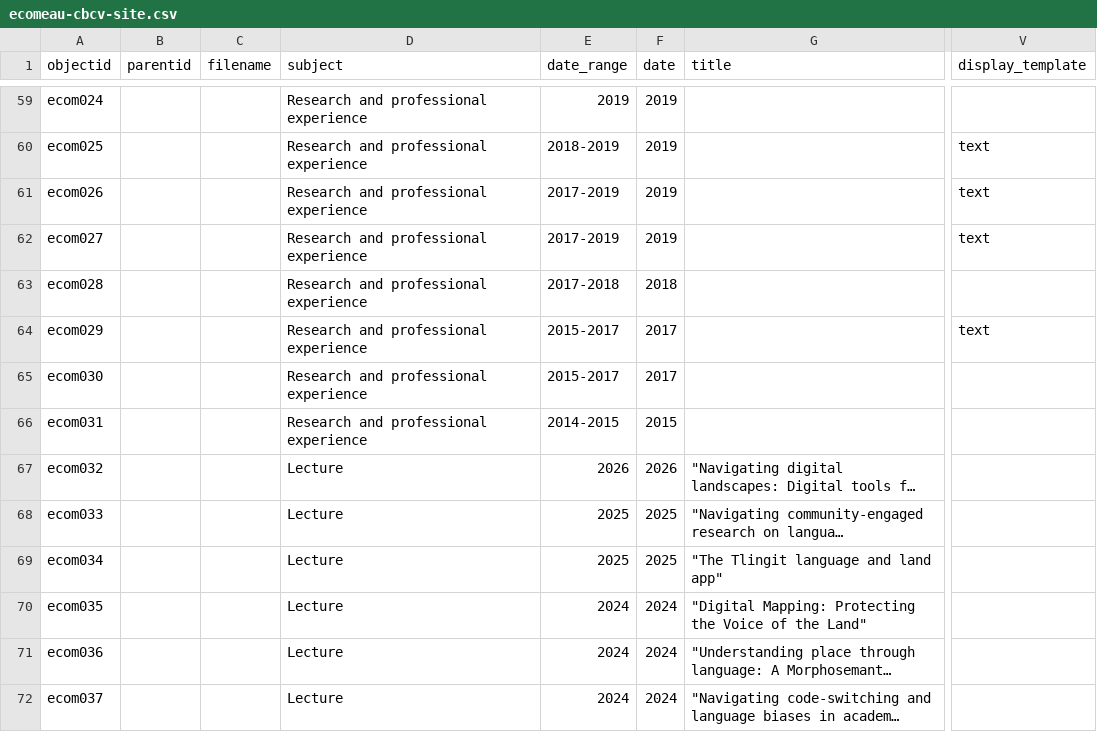
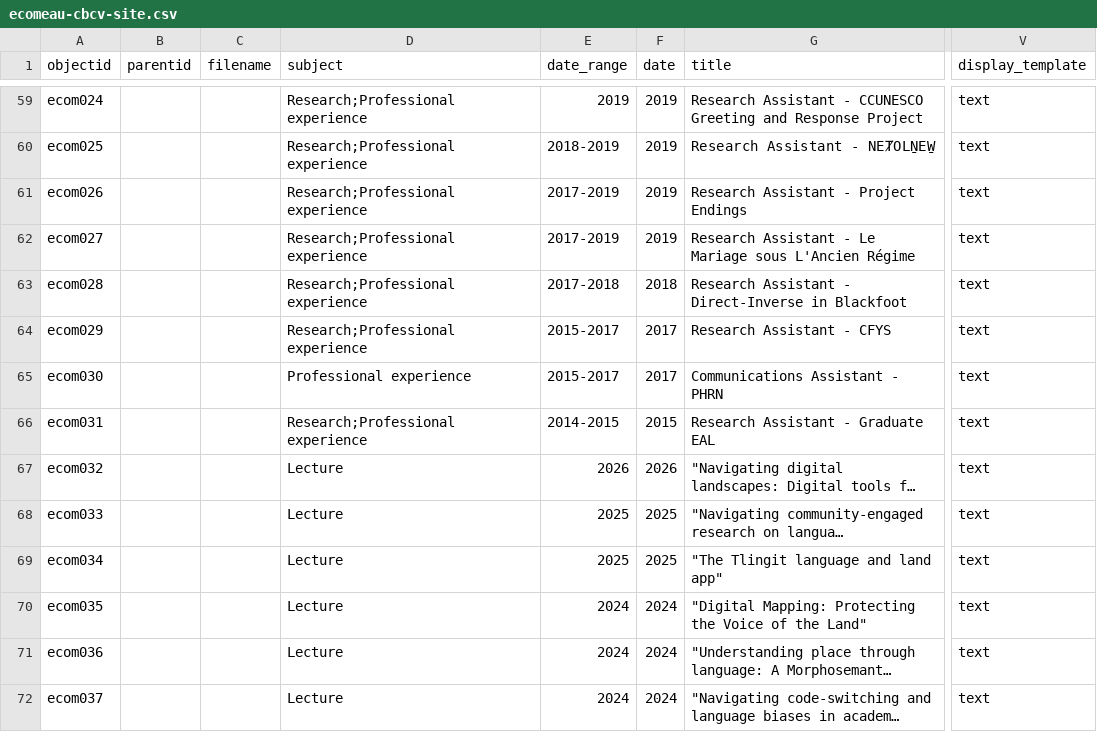
Before and after one commit to emilycomeau/media-cv, a CSV file: _data/ecomeau-cbcv-site.csv, drawn as a sheet; only a part is shown, gaps mark what is left out; long unchanged cells end in …; the diff covers the shown part only; the diff names each change by its address in the sheet, - before the commit and + after, or states it on an @@ line.

```diff
--- a/_data/ecomeau-cbcv-site.csv
+++ b/_data/ecomeau-cbcv-site.csv
-D59:D64 (subject): Research and professional experience
+D59:D64 (subject): Research;Professional experience
-G59 (title): (empty)
+G59 (title): Research Assistant - CCUNESCO Greeting and Response Project
-V59 (display_template): (empty)
+V59 (display_template): text
-G60 (title): (empty)
+G60 (title): Research Assistant - NEȾOLṈEW̱
-G61 (title): (empty)
+G61 (title): Research Assistant - Project Endings
-G62 (title): (empty)
+G62 (title): Research Assistant - Le Mariage sous L'Ancien Régime
-G63 (title): (empty)
+G63 (title): Research Assistant - Direct-Inverse in Blackfoot
-V63 (display_template): (empty)
+V63 (display_template): text
-G64 (title): (empty)
+G64 (title): Research Assistant - CFYS
-D65 (subject): Research and professional experience
+D65 (subject): Professional experience
-G65 (title): (empty)
+G65 (title): Communications Assistant - PHRN
-V65:V72 (display_template): (empty)
+V65:V72 (display_template): text
-D66 (subject): Research and professional experience
+D66 (subject): Research;Professional experience
-G66 (title): (empty)
+G66 (title): Research Assistant - Graduate EAL
```
Also changed, not shown: 153 edited cells elsewhere in this file.
